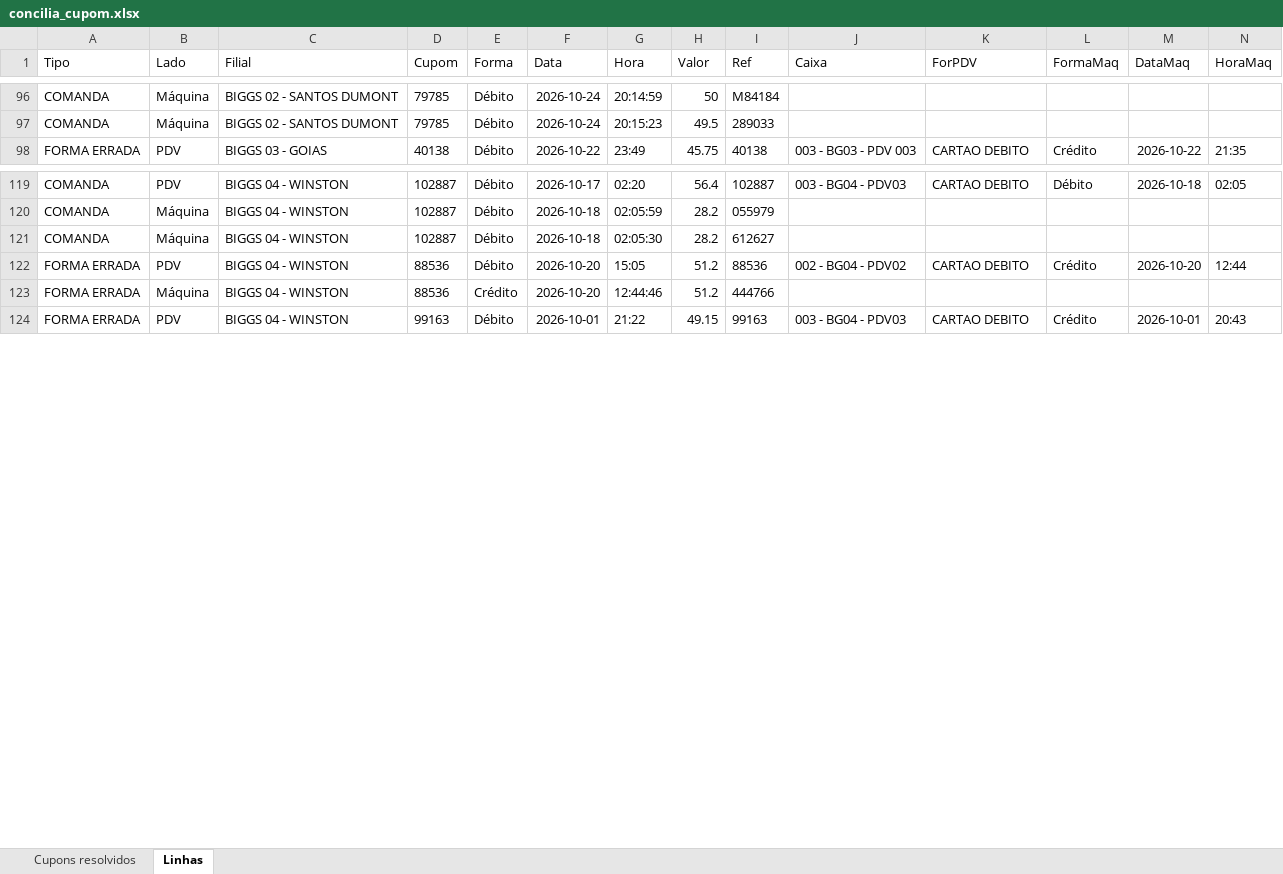
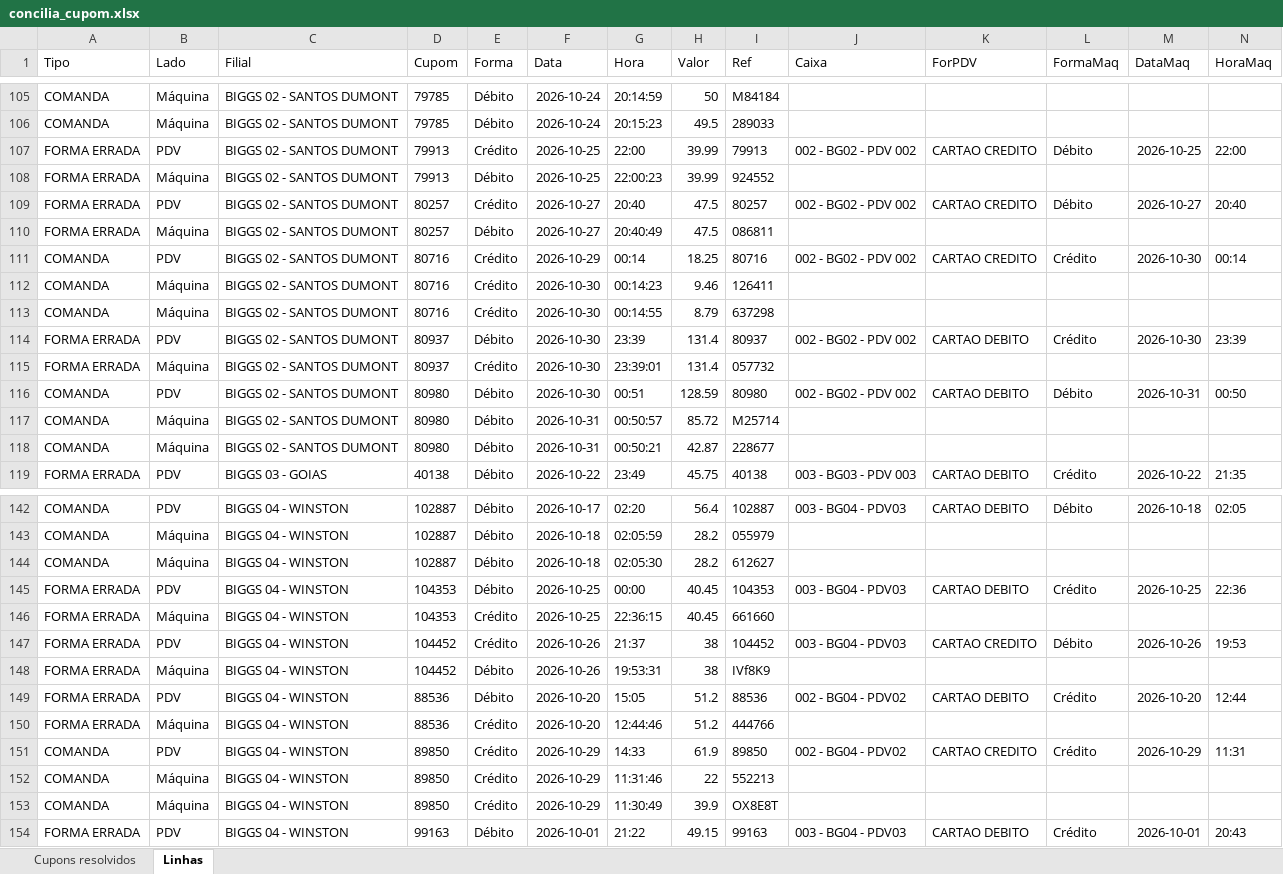
Before and after one commit to hylaryfarias/conciliacao-diaria, an Excel workbook: saida/concilia_cupom.xlsx, sheet Linhas, drawn as a sheet; only a part is shown, gaps mark what is left out; values as stored, in another font and other column widths than the file's, no borders; rows hold the shown columns only; the diff covers the shown part only; the diff names each change by its address in the sheet, - before the commit and + after, or states it on an @@ line.

```diff
--- a/saida/concilia_cupom.xlsx (sheet Linhas)
+++ b/saida/concilia_cupom.xlsx (sheet Linhas)
+row 107: FORMA ERRADA | PDV | BIGGS 02 - SANTOS DUMONT | 79913 | Crédito | 2026-10-25 | 22:00 | 39.99 | 79913 | 002 - BG02 - PDV 002 | CARTAO CREDITO | Débito | 2026-10-25 | 22:00
+row 108: FORMA ERRADA | Máquina | BIGGS 02 - SANTOS DUMONT | 79913 | Débito | 2026-10-25 | 22:00:23 | 39.99 | 924552
+row 109: FORMA ERRADA | PDV | BIGGS 02 - SANTOS DUMONT | 80257 | Crédito | 2026-10-27 | 20:40 | 47.5 | 80257 | 002 - BG02 - PDV 002 | CARTAO CREDITO | Débito | 2026-10-27 | 20:40
+row 110: FORMA ERRADA | Máquina | BIGGS 02 - SANTOS DUMONT | 80257 | Débito | 2026-10-27 | 20:40:49 | 47.5 | 086811
+row 111: COMANDA | PDV | BIGGS 02 - SANTOS DUMONT | 80716 | Crédito | 2026-10-29 | 00:14 | 18.25 | 80716 | 002 - BG02 - PDV 002 | CARTAO CREDITO | Crédito | 2026-10-30 | 00:14
+row 112: COMANDA | Máquina | BIGGS 02 - SANTOS DUMONT | 80716 | Crédito | 2026-10-30 | 00:14:23 | 9.46 | 126411
+row 113: COMANDA | Máquina | BIGGS 02 - SANTOS DUMONT | 80716 | Crédito | 2026-10-30 | 00:14:55 | 8.79 | 637298
+row 114: FORMA ERRADA | PDV | BIGGS 02 - SANTOS DUMONT | 80937 | Débito | 2026-10-30 | 23:39 | 131.4 | 80937 | 002 - BG02 - PDV 002 | CARTAO DEBITO | Crédito | 2026-10-30 | 23:39
+row 115: FORMA ERRADA | Máquina | BIGGS 02 - SANTOS DUMONT | 80937 | Crédito | 2026-10-30 | 23:39:01 | 131.4 | 057732
+row 116: COMANDA | PDV | BIGGS 02 - SANTOS DUMONT | 80980 | Débito | 2026-10-30 | 00:51 | 128.59 | 80980 | 002 - BG02 - PDV 002 | CARTAO DEBITO | Débito | 2026-10-31 | 00:50
+row 117: COMANDA | Máquina | BIGGS 02 - SANTOS DUMONT | 80980 | Débito | 2026-10-31 | 00:50:57 | 85.72 | M25714
+row 118: COMANDA | Máquina | BIGGS 02 - SANTOS DUMONT | 80980 | Débito | 2026-10-31 | 00:50:21 | 42.87 | 228677
+row 145: FORMA ERRADA | PDV | BIGGS 04 - WINSTON | 104353 | Débito | 2026-10-25 | 00:00 | 40.45 | 104353 | 003 - BG04 - PDV03 | CARTAO DEBITO | Crédito | 2026-10-25 | 22:36
+row 146: FORMA ERRADA | Máquina | BIGGS 04 - WINSTON | 104353 | Crédito | 2026-10-25 | 22:36:15 | 40.45 | 661660
+row 147: FORMA ERRADA | PDV | BIGGS 04 - WINSTON | 104452 | Crédito | 2026-10-26 | 21:37 | 38 | 104452 | 003 - BG04 - PDV03 | CARTAO CREDITO | Débito | 2026-10-26 | 19:53
+row 148: FORMA ERRADA | Máquina | BIGGS 04 - WINSTON | 104452 | Débito | 2026-10-26 | 19:53:31 | 38 | IVf8K9
+row 151: COMANDA | PDV | BIGGS 04 - WINSTON | 89850 | Crédito | 2026-10-29 | 14:33 | 61.9 | 89850 | 002 - BG04 - PDV02 | CARTAO CREDITO | Crédito | 2026-10-29 | 11:31
+row 152: COMANDA | Máquina | BIGGS 04 - WINSTON | 89850 | Crédito | 2026-10-29 | 11:31:46 | 22 | 552213
+row 153: COMANDA | Máquina | BIGGS 04 - WINSTON | 89850 | Crédito | 2026-10-29 | 11:30:49 | 39.9 | OX8E8T
```
Also changed, not shown: 37 added rows and 4 edited cells elsewhere in this sheet, sheet Cupons resolvidos, 31 other files.
